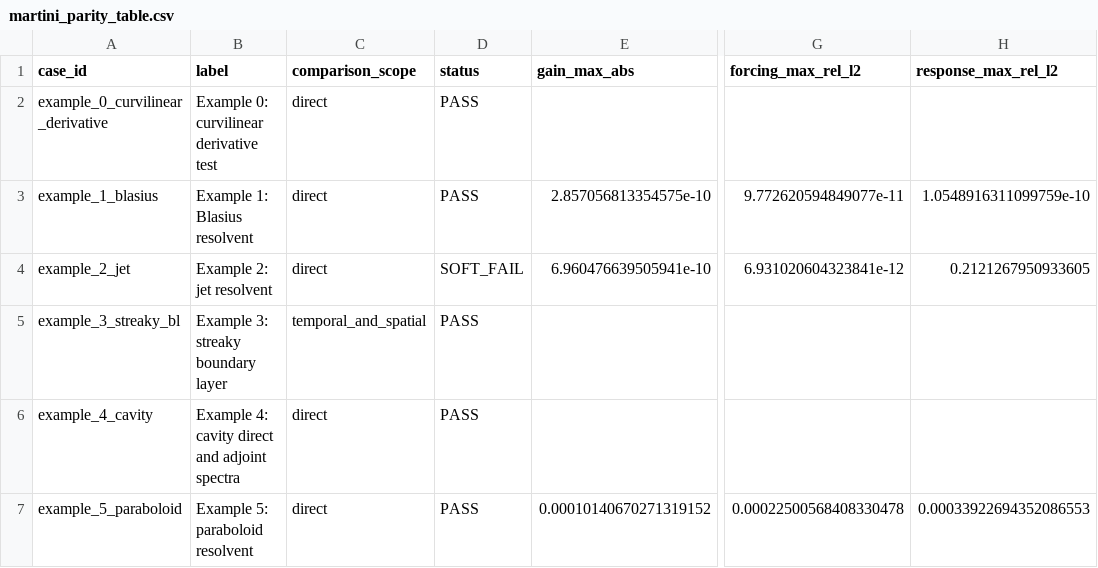
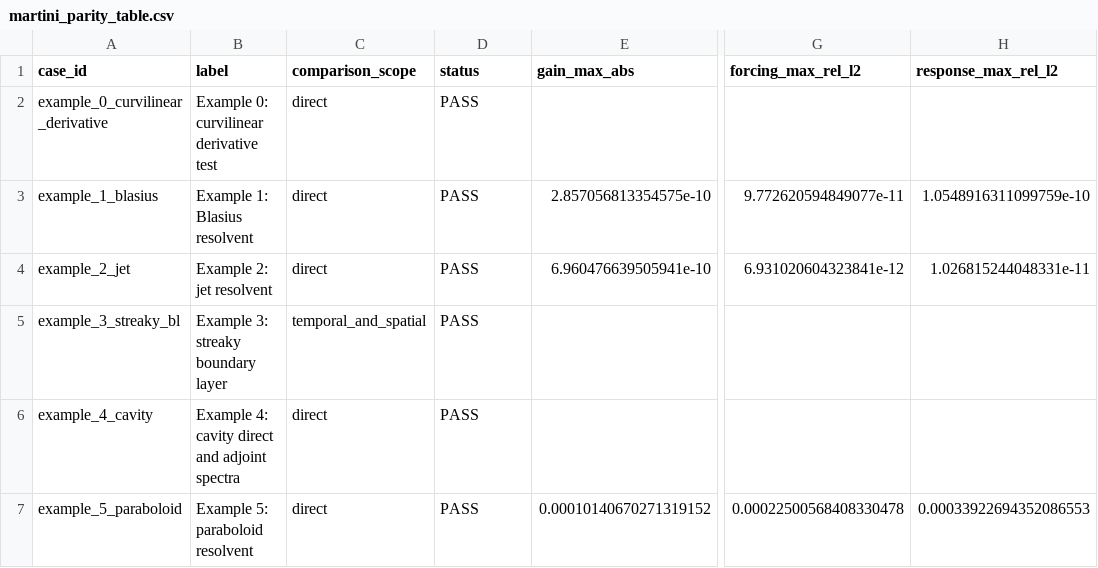
Before and after one commit to openfluids/linstabpy, a CSV file: examples/linstab2d/martini_parity_table.csv, drawn as a sheet; only a part is shown, gaps mark what is left out; the diff names each change by its address in the sheet, - before the commit and + after, or states it on an @@ line.

Commit message:
Mask the Example 2 MATLAB responses with the right rows of C
The slim MATLAB jet fixture stores u and v only. The comparator masked
it with repeat(sponge0, 2), while MATLAB applies C = kron(B, I_5) to the
full block-ordered state, so the right mask is the u_j and v_j rows of
that full diagonal. The plot script already used the correct helper,
jet_resolvent_response_c_diag; the comparator now uses it too. Example 2
goes from SOFT_FAIL (response rel_l2 0.049, 0.16, 0.21) to PASS (7.8e-13,
5.2e-12, 1.0e-11). All six LinStab2D cases now pass.

```diff
--- a/examples/linstab2d/martini_parity_table.csv
+++ b/examples/linstab2d/martini_parity_table.csv
-D4 (status): SOFT_FAIL
+D4 (status): PASS
-H4 (response_max_rel_l2): 0.2121267950933605
+H4 (response_max_rel_l2): 1.026815244048331e-11
```
Also changed, not shown: 3 other files.
